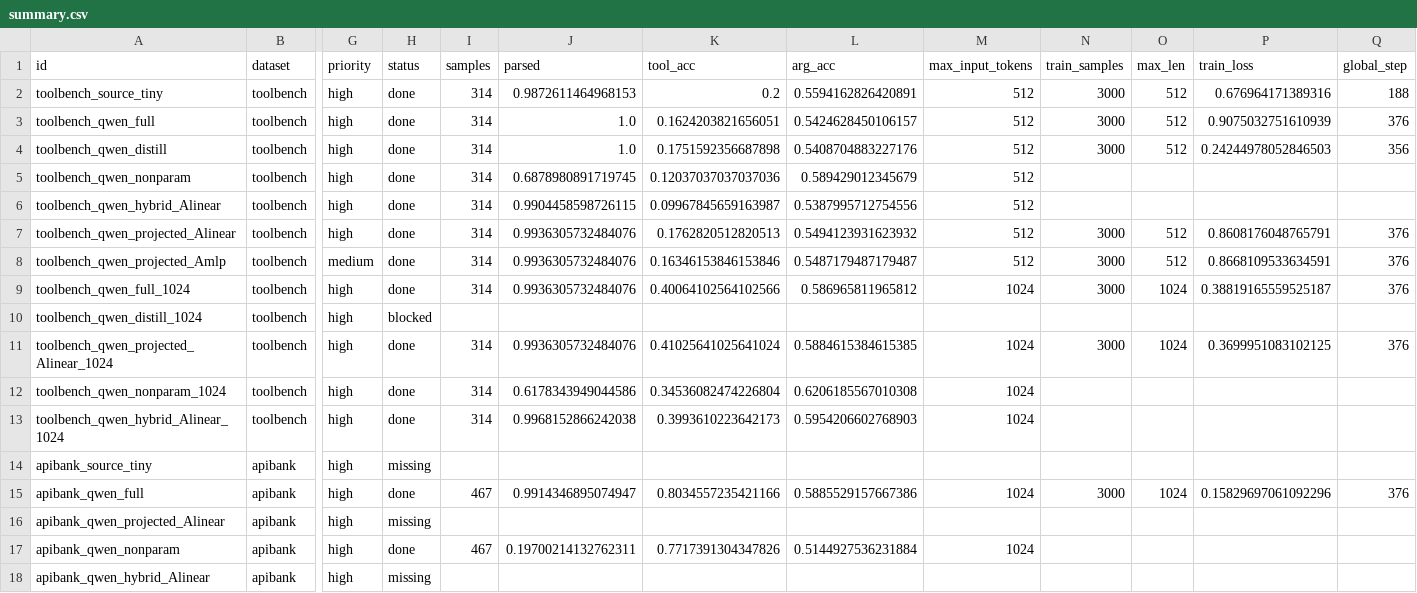
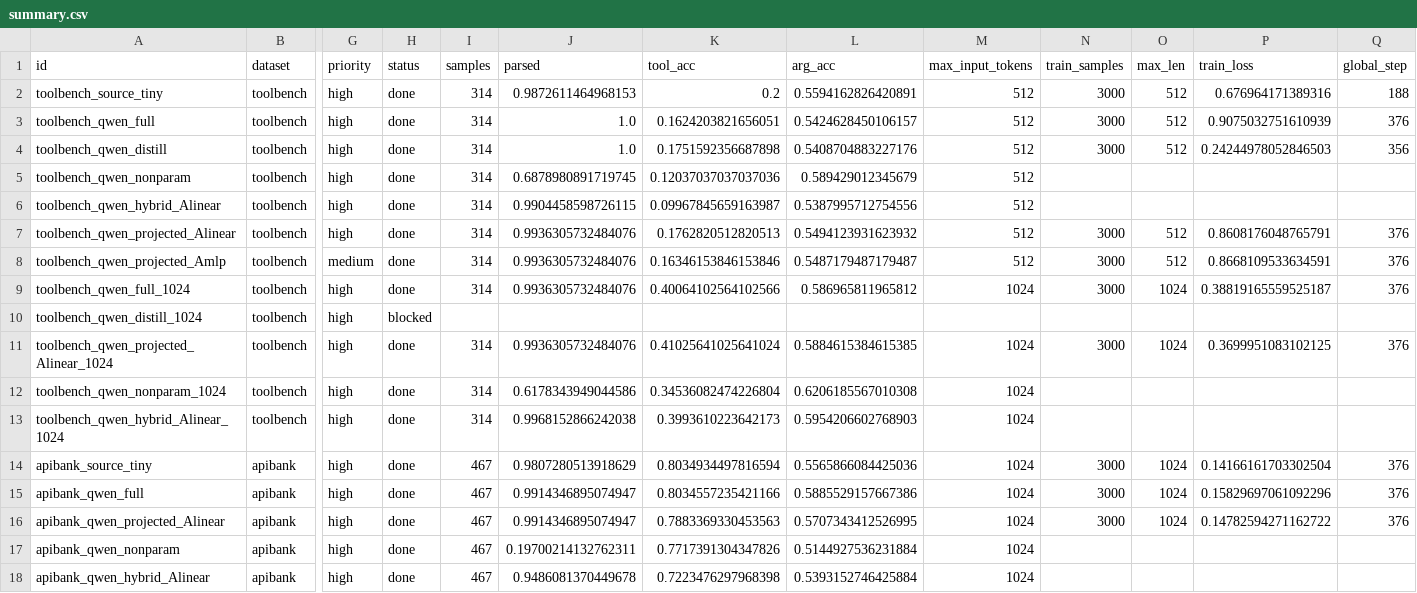
Before and after one commit to Possibility-X/transferable-tool-adapter, a CSV file: results/merged/summary.csv, drawn as a sheet; only a part is shown, gaps mark what is left out; the diff names each change by its address in the sheet, - before the commit and + after, or states it on an @@ line.

Commit message:
results: add API-Bank full and update summary

```diff
--- a/results/merged/summary.csv
+++ b/results/merged/summary.csv
-H14 (status): missing
+H14 (status): done
-I14 (samples): (empty)
+I14 (samples): 467
-J14 (parsed): (empty)
+J14 (parsed): 0.9807280513918629
-K14 (tool_acc): (empty)
+K14 (tool_acc): 0.8034934497816594
-L14 (arg_acc): (empty)
+L14 (arg_acc): 0.5565866084425036
-M14 (max_input_tokens): (empty)
+M14 (max_input_tokens): 1024
-N14 (train_samples): (empty)
+N14 (train_samples): 3000
-O14 (max_len): (empty)
+O14 (max_len): 1024
-P14 (train_loss): (empty)
+P14 (train_loss): 0.14166161703302504
-Q14 (global_step): (empty)
+Q14 (global_step): 376
-H16 (status): missing
+H16 (status): done
-I16 (samples): (empty)
+I16 (samples): 467
-J16 (parsed): (empty)
+J16 (parsed): 0.9914346895074947
-K16 (tool_acc): (empty)
+K16 (tool_acc): 0.7883369330453563
-L16 (arg_acc): (empty)
+L16 (arg_acc): 0.5707343412526995
-M16 (max_input_tokens): (empty)
+M16 (max_input_tokens): 1024
-N16 (train_samples): (empty)
+N16 (train_samples): 3000
-O16 (max_len): (empty)
+O16 (max_len): 1024
-P16 (train_loss): (empty)
+P16 (train_loss): 0.14782594271162722
-Q16 (global_step): (empty)
+Q16 (global_step): 376
-H18 (status): missing
+H18 (status): done
-I18 (samples): (empty)
+I18 (samples): 467
-J18 (parsed): (empty)
+J18 (parsed): 0.9486081370449678
-K18 (tool_acc): (empty)
+K18 (tool_acc): 0.7223476297968398
-L18 (arg_acc): (empty)
+L18 (arg_acc): 0.5393152746425884
-M18 (max_input_tokens): (empty)
+M18 (max_input_tokens): 1024
```
Also changed, not shown: 3 other files.
